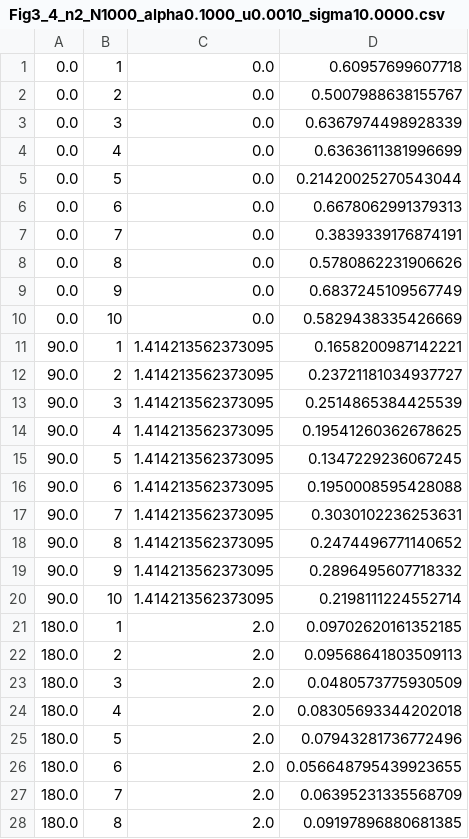
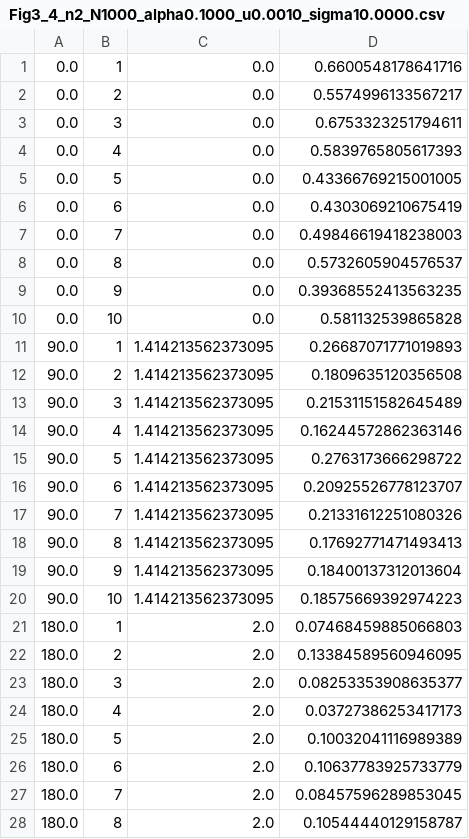
Before and after one commit to amunzur/SpeciationWithDominance, a CSV file: data/Fig3_4_n2_N1000_alpha0.1000_u0.0010_sigma10.0000.csv, drawn as a sheet; only a part is shown; the diff covers the shown part only.

Commit message:
added the updated data files the script creates

```diff
--- a/data/Fig3_4_n2_N1000_alpha0.1000_u0.0010_sigma10.0000.csv
+++ b/data/Fig3_4_n2_N1000_alpha0.1000_u0.0010_sigma10.0000.csv
@@ -1,28 +1,28 @@
-0.0,1,0.0,0.60957699607718
-0.0,2,0.0,0.5007988638155767
-0.0,3,0.0,0.6367974498928339
-0.0,4,0.0,0.6363611381996699
-0.0,5,0.0,0.21420025270543044
-0.0,6,0.0,0.6678062991379313
-0.0,7,0.0,0.3839339176874191
-0.0,8,0.0,0.5780862231906626
-0.0,9,0.0,0.6837245109567749
-0.0,10,0.0,0.5829438335426669
-90.0,1,1.414213562373095,0.1658200987142221
-90.0,2,1.414213562373095,0.23721181034937727
-90.0,3,1.414213562373095,0.2514865384425539
-90.0,4,1.414213562373095,0.19541260362678625
-90.0,5,1.414213562373095,0.1347229236067245
-90.0,6,1.414213562373095,0.1950008595428088
-90.0,7,1.414213562373095,0.3030102236253631
-90.0,8,1.414213562373095,0.2474496771140652
-90.0,9,1.414213562373095,0.2896495607718332
-90.0,10,1.414213562373095,0.2198111224552714
-180.0,1,2.0,0.09702620161352185
-180.0,2,2.0,0.09568641803509113
-180.0,3,2.0,0.0480573775930509
-180.0,4,2.0,0.08305693344202018
-180.0,5,2.0,0.07943281736772496
-180.0,6,2.0,0.056648795439923655
-180.0,7,2.0,0.06395231335568709
-180.0,8,2.0,0.09197896880681385
+0.0,1,0.0,0.6600548178641716
+0.0,2,0.0,0.5574996133567217
+0.0,3,0.0,0.6753323251794611
+0.0,4,0.0,0.5839765805617393
+0.0,5,0.0,0.43366769215001005
+0.0,6,0.0,0.4303069210675419
+0.0,7,0.0,0.49846619418238003
+0.0,8,0.0,0.5732605904576537
+0.0,9,0.0,0.39368552413563235
+0.0,10,0.0,0.581132539865828
+90.0,1,1.414213562373095,0.26687071771019893
+90.0,2,1.414213562373095,0.1809635120356508
+90.0,3,1.414213562373095,0.21531151582645489
+90.0,4,1.414213562373095,0.16244572862363146
+90.0,5,1.414213562373095,0.2763173666298722
+90.0,6,1.414213562373095,0.20925526778123707
+90.0,7,1.414213562373095,0.21331612251080326
+90.0,8,1.414213562373095,0.17692771471493413
+90.0,9,1.414213562373095,0.18400137312013604
+90.0,10,1.414213562373095,0.18575669392974223
+180.0,1,2.0,0.07468459885066803
+180.0,2,2.0,0.13384589560946095
+180.0,3,2.0,0.08253353908635377
+180.0,4,2.0,0.03727386253417173
+180.0,5,2.0,0.10032041116989389
+180.0,6,2.0,0.10637783925733779
+180.0,7,2.0,0.08457596289853045
+180.0,8,2.0,0.10544440129158787
```
Also changed, not shown: 2 edited cells elsewhere in this file, data/Fig3_4_phenotypes_n2_N1000_alpha0.1000_u0.0010_sigma10.0000.csv.
